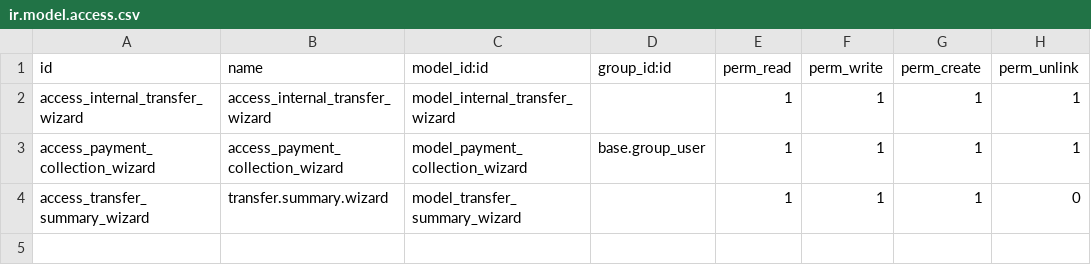
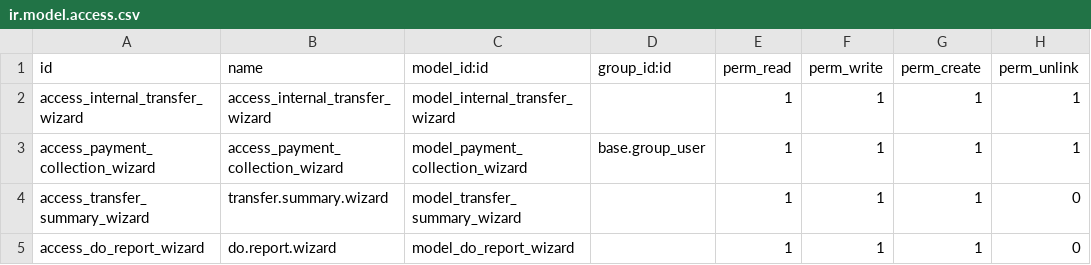
Before and after one commit to mhasan380/olila_prod, a CSV file: internal_transfer_summary_report/security/ir.model.access.csv, drawn as a sheet; the diff names each change by its address in the sheet, - before the commit and + after, or states it on an @@ line.

Commit message:
ADD: DO print report, FIX: Stock Picking Invoice Report

```diff
--- a/internal_transfer_summary_report/security/ir.model.access.csv
+++ b/internal_transfer_summary_report/security/ir.model.access.csv
+row 5: access_do_report_wizard | do.report.wizard | model_do_report_wizard |  | 1 | 1 | 1 | 0
```
Also changed, not shown: 9 other files.
